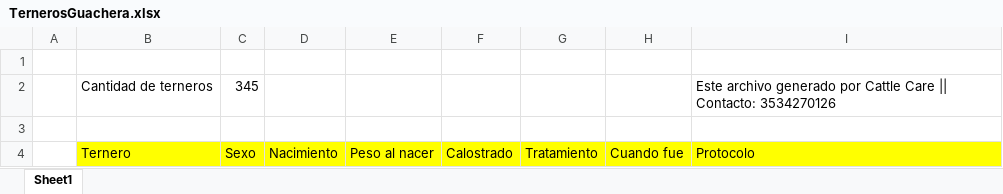
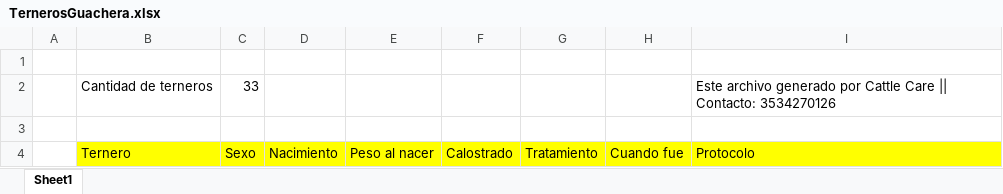
Before and after one commit to Lorentp/CattleCare, an Excel workbook: TernerosGuachera.xlsx, sheet Sheet1, drawn as a sheet; only a part is shown; values as stored, in another font and other column widths than the file's, no borders; the diff covers the shown part only; the diff names each change by its address in the sheet, - before the commit and + after, or states it on an @@ line.

```diff
--- a/TernerosGuachera.xlsx (sheet Sheet1)
+++ b/TernerosGuachera.xlsx (sheet Sheet1)
-C2: 345
+C2: 33
```
Also changed, not shown: other rows of this sheet, 1 other file.
